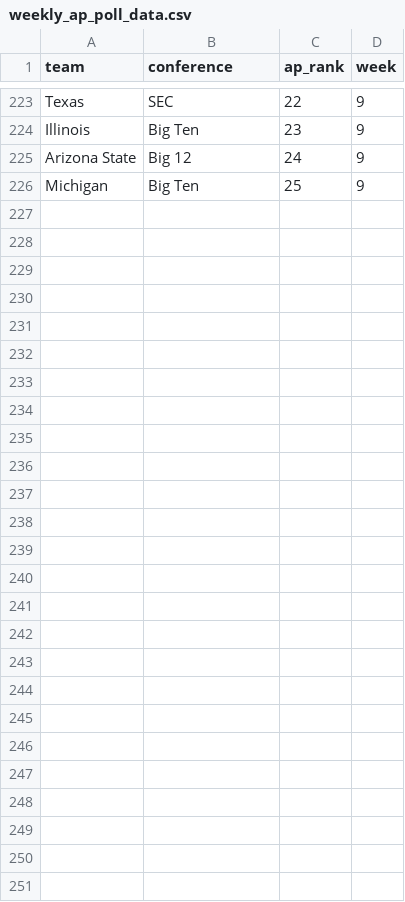
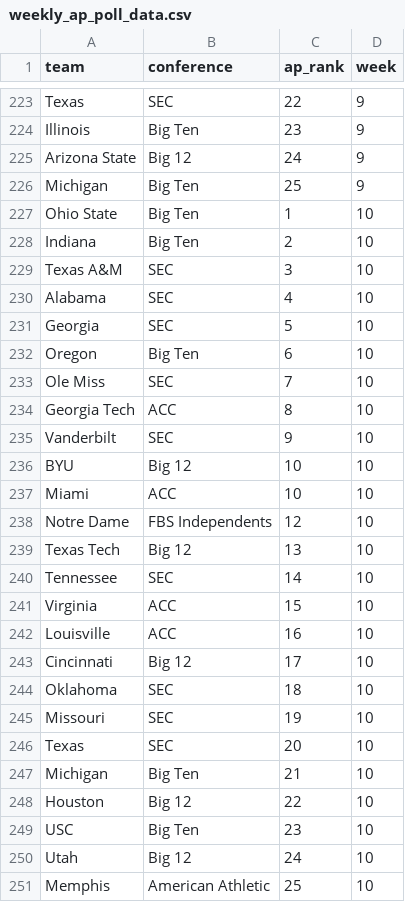
Before and after one commit to Triemeth/Side_hustles, a CSV file: CFB_predictions_take_2/pre_calc_data/weekly_ap_poll_data.csv, drawn as a sheet; only a part is shown, gaps mark what is left out.

Commit message:
some prog just needa think abt scoring function or team elo may just be a better option tbh

```diff
--- a/CFB_predictions_take_2/pre_calc_data/weekly_ap_poll_data.csv
+++ b/CFB_predictions_take_2/pre_calc_data/weekly_ap_poll_data.csv
@@ -226 +226,26 @@ Arizona State,Big 12,24,9
 Michigan,Big Ten,25,9
+Ohio State,Big Ten,1,10
+Indiana,Big Ten,2,10
+Texas A&M,SEC,3,10
+Alabama,SEC,4,10
+Georgia,SEC,5,10
+Oregon,Big Ten,6,10
+Ole Miss,SEC,7,10
+Georgia Tech,ACC,8,10
+Vanderbilt,SEC,9,10
+BYU,Big 12,10,10
+Miami,ACC,10,10
+Notre Dame,FBS Independents,12,10
+Texas Tech,Big 12,13,10
+Tennessee,SEC,14,10
+Virginia,ACC,15,10
+Louisville,ACC,16,10
+Cincinnati,Big 12,17,10
+Oklahoma,SEC,18,10
+Missouri,SEC,19,10
+Texas,SEC,20,10
+Michigan,Big Ten,21,10
+Houston,Big 12,22,10
+USC,Big Ten,23,10
+Utah,Big 12,24,10
+Memphis,American Athletic,25,10
```
Also changed, not shown: 5 other files.
